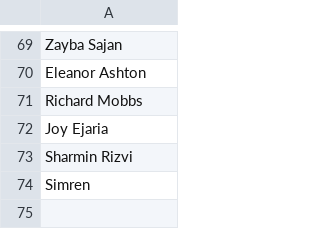
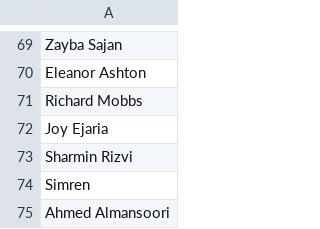
Before and after one commit to Hasanshkera10/guest-lookup, a CSV file: data/guests.csv, drawn as a sheet; only a part is shown, gaps mark what is left out.

Commit message:
Update guests.csv

```diff
--- a/data/guests.csv
+++ b/data/guests.csv
@@ -74 +74,2 @@ Sharmin Rizvi
 Simren
+Ahmed Almansoori
```
